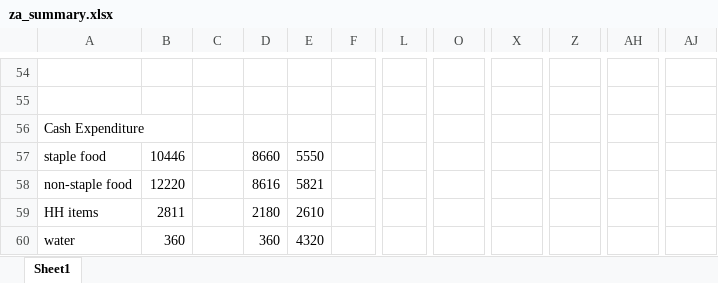
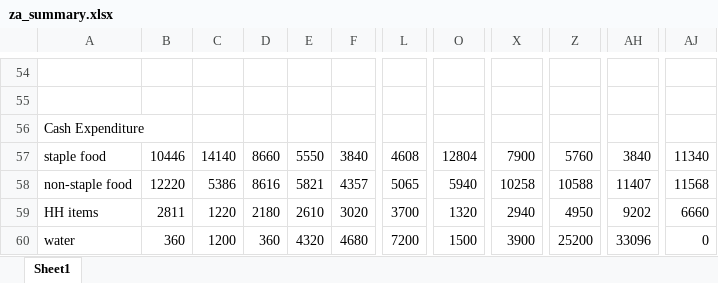
Before and after one commit to CharlesRethman/HEA-ZA-Spreadsheets, an Excel workbook: za_summary.xlsx, sheet Sheet1, drawn as a sheet; only a part is shown, gaps mark what is left out; values as stored, in another font and other column widths than the file's, no borders; charts and pictures not drawn; the diff covers the shown part only; the diff names each change by its address in the sheet, - before the commit and + after, or states it on an @@ line.

```diff
--- a/za_summary.xlsx (sheet Sheet1)
+++ b/za_summary.xlsx (sheet Sheet1)
-C57: (empty)
+C57: 14140
-F57: (empty)
+F57: 3840
-L57: (empty)
+L57: 4608
-O57: (empty)
+O57: 12804
-X57: (empty)
+X57: 7900
-Z57: (empty)
+Z57: 5760
-AH57: (empty)
+AH57: 3840
-AJ57: (empty)
+AJ57: 11340
-C58: (empty)
+C58: 5386
-F58: (empty)
+F58: 4357
-L58: (empty)
+L58: 5065
-O58: (empty)
+O58: 5940
-X58: (empty)
+X58: 10258
-Z58: (empty)
+Z58: 10588
-AH58: (empty)
+AH58: 11407
-AJ58: (empty)
+AJ58: 11568
-C59: (empty)
+C59: 1220
-F59: (empty)
+F59: 3020
-L59: (empty)
+L59: 3700
-O59: (empty)
+O59: 1320
-X59: (empty)
+X59: 2940
-Z59: (empty)
+Z59: 4950
-AH59: (empty)
+AH59: 9202
-AJ59: (empty)
+AJ59: 6660
-C60: (empty)
+C60: 1200
-F60: (empty)
+F60: 4680
-L60: (empty)
+L60: 7200
-O60: (empty)
+O60: 1500
-X60: (empty)
+X60: 3900
-Z60: (empty)
+Z60: 25200
-AH60: (empty)
+AH60: 33096
-AJ60: (empty)
+AJ60: 0
```
Also changed, not shown: 64 edited cells elsewhere in this sheet, charts or pictures, za_expandabilityfactors.xlsx, 11 other files.
